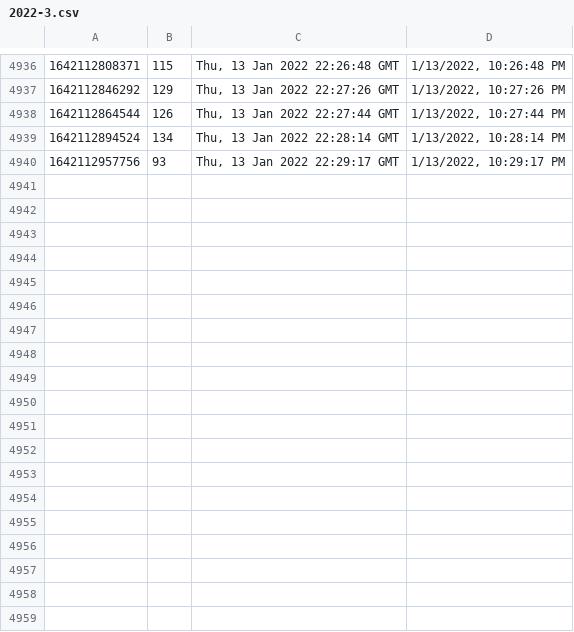
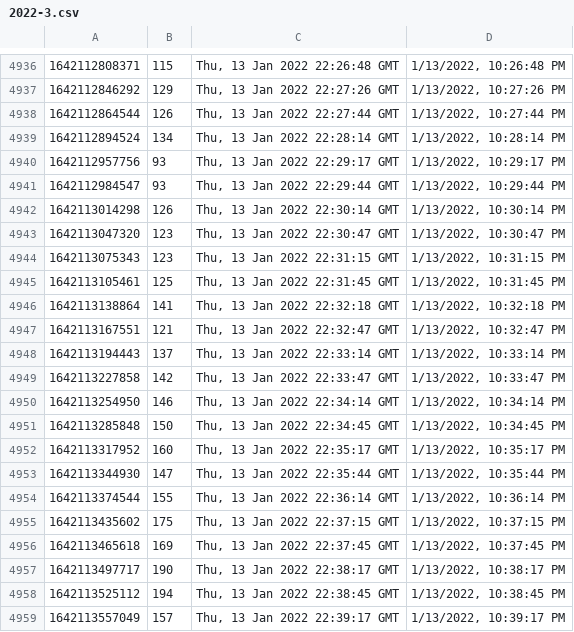
Before and after one commit to starwalker00/ethgasfee-data, a CSV file: data/2022-3.csv, drawn as a sheet; only a part is shown, gaps mark what is left out.

Commit message:
add data

```diff
--- a/data/2022-3.csv
+++ b/data/2022-3.csv
@@ -4940 +4940,20 @@
 1642112957756,93,"Thu, 13 Jan 2022 22:29:17 GMT","1/13/2022, 10:29:17 PM"
+1642112984547,93,"Thu, 13 Jan 2022 22:29:44 GMT","1/13/2022, 10:29:44 PM"
+1642113014298,126,"Thu, 13 Jan 2022 22:30:14 GMT","1/13/2022, 10:30:14 PM"
+1642113047320,123,"Thu, 13 Jan 2022 22:30:47 GMT","1/13/2022, 10:30:47 PM"
+1642113075343,123,"Thu, 13 Jan 2022 22:31:15 GMT","1/13/2022, 10:31:15 PM"
+1642113105461,125,"Thu, 13 Jan 2022 22:31:45 GMT","1/13/2022, 10:31:45 PM"
+1642113138864,141,"Thu, 13 Jan 2022 22:32:18 GMT","1/13/2022, 10:32:18 PM"
+1642113167551,121,"Thu, 13 Jan 2022 22:32:47 GMT","1/13/2022, 10:32:47 PM"
+1642113194443,137,"Thu, 13 Jan 2022 22:33:14 GMT","1/13/2022, 10:33:14 PM"
+1642113227858,142,"Thu, 13 Jan 2022 22:33:47 GMT","1/13/2022, 10:33:47 PM"
+1642113254950,146,"Thu, 13 Jan 2022 22:34:14 GMT","1/13/2022, 10:34:14 PM"
+1642113285848,150,"Thu, 13 Jan 2022 22:34:45 GMT","1/13/2022, 10:34:45 PM"
+1642113317952,160,"Thu, 13 Jan 2022 22:35:17 GMT","1/13/2022, 10:35:17 PM"
+1642113344930,147,"Thu, 13 Jan 2022 22:35:44 GMT","1/13/2022, 10:35:44 PM"
+1642113374544,155,"Thu, 13 Jan 2022 22:36:14 GMT","1/13/2022, 10:36:14 PM"
+1642113435602,175,"Thu, 13 Jan 2022 22:37:15 GMT","1/13/2022, 10:37:15 PM"
+1642113465618,169,"Thu, 13 Jan 2022 22:37:45 GMT","1/13/2022, 10:37:45 PM"
+1642113497717,190,"Thu, 13 Jan 2022 22:38:17 GMT","1/13/2022, 10:38:17 PM"
+1642113525112,194,"Thu, 13 Jan 2022 22:38:45 GMT","1/13/2022, 10:38:45 PM"
+1642113557049,157,"Thu, 13 Jan 2022 22:39:17 GMT","1/13/2022, 10:39:17 PM"
```
Also changed, not shown: 1 other file.
